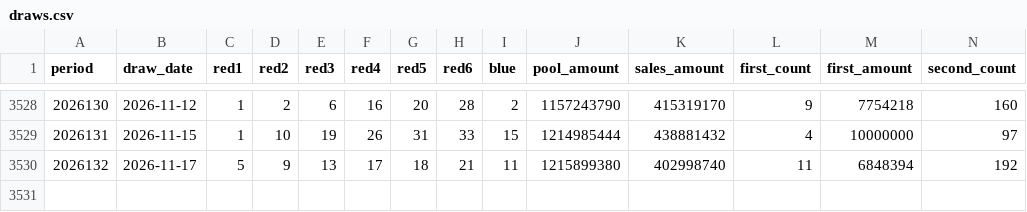
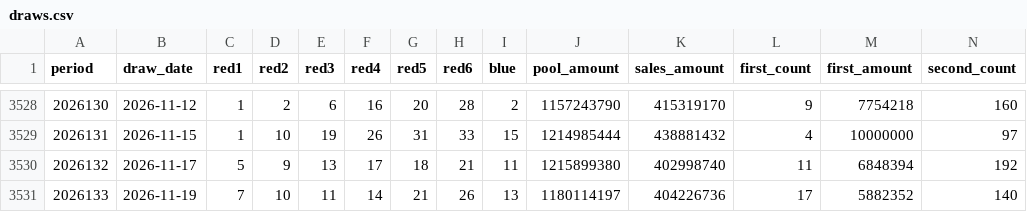
Before and after one commit to yuqiuwen/lottery-research, a CSV file: data/draws.csv, drawn as a sheet; only a part is shown, gaps mark what is left out; rows hold the shown columns only; the diff names each change by its address in the sheet, - before the commit and + after, or states it on an @@ line.

```diff
--- a/data/draws.csv
+++ b/data/draws.csv
+row 3531: 2026133 | 2026-11-19 | 7 | 10 | 11 | 14 | 21 | 26 | 13 | 1180114197 | 404226736 | 17 | 5882352 | 140
```
